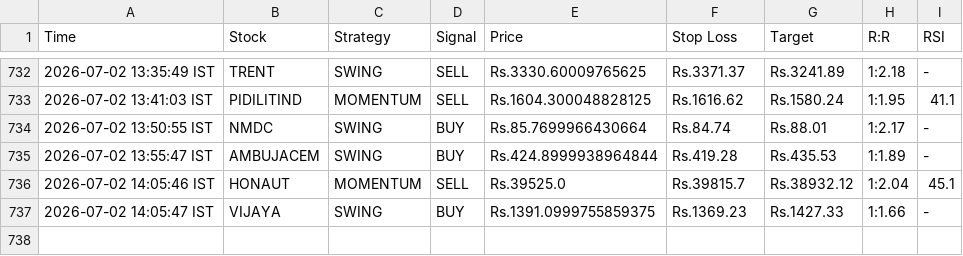
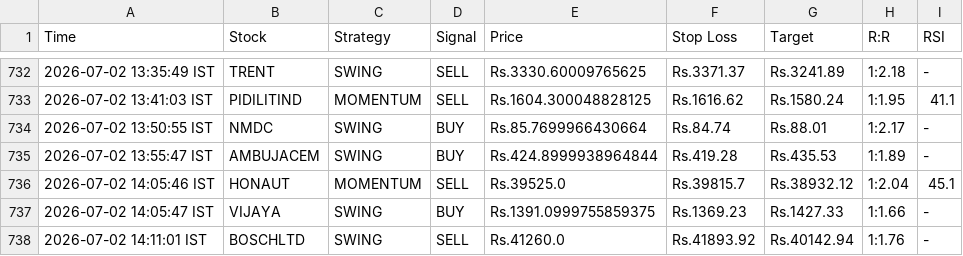
Before and after one commit to johnkasc-lab/MarketStock, a CSV file: intraday_trades.csv, drawn as a sheet; only a part is shown, gaps mark what is left out.

```diff
--- a/intraday_trades.csv
+++ b/intraday_trades.csv
@@ -737 +737,2 @@ Time,Stock,Strategy,Signal,Price,Stop Loss,Target,R:R,RSI
 2026-07-02 14:05:47 IST,VIJAYA,SWING,BUY,Rs.1391.0999755859375,Rs.1369.23,Rs.1427.33,1:1.66,-
+2026-07-02 14:11:01 IST,BOSCHLTD,SWING,SELL,Rs.41260.0,Rs.41893.92,Rs.40142.94,1:1.76,-
```
Also changed, not shown: alerted_today.csv.
